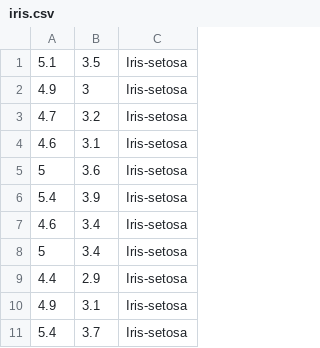
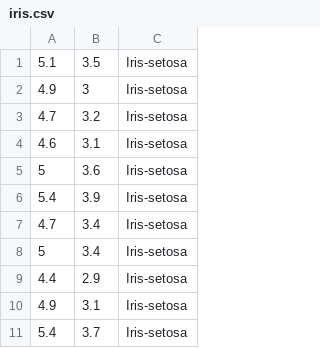
Before and after one commit to UCRMathematicalAndComputationalModeling/Week2, a CSV file: iris.csv, drawn as a sheet; only a part is shown.

Commit message:
Update iris.csv

```diff
--- a/iris.csv
+++ b/iris.csv
@@ -6,3 +6,3 @@
 5.4,3.9,Iris-setosa
-4.6,3.4,Iris-setosa
+4.7,3.4,Iris-setosa
 5,3.4,Iris-setosa
```
